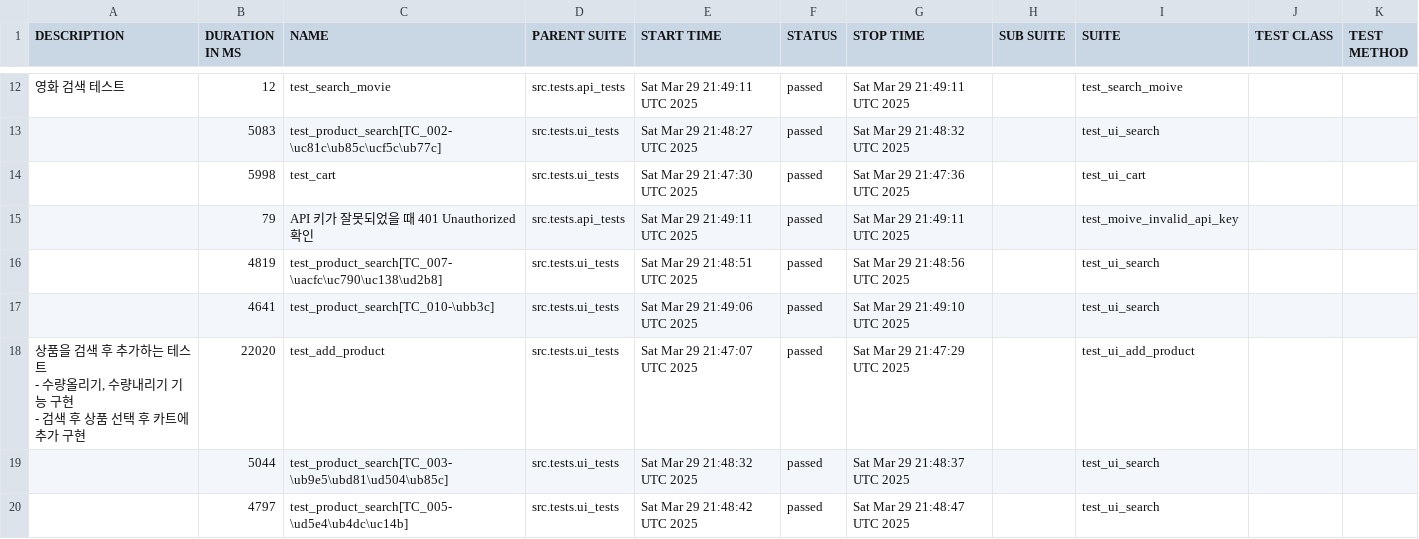
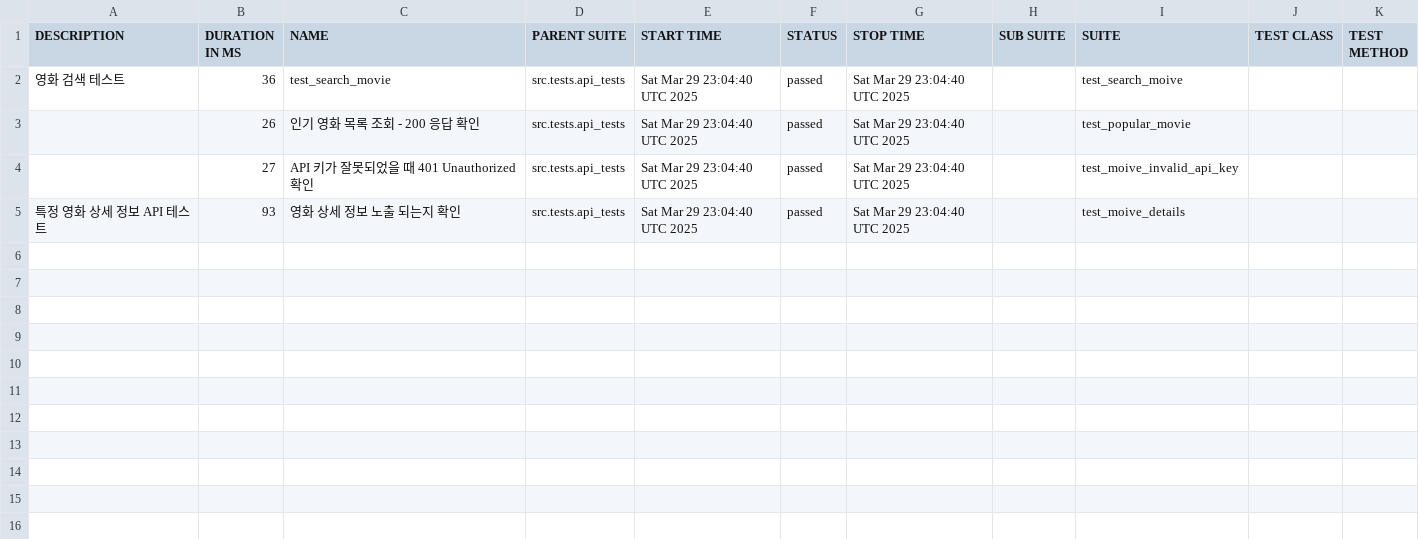
Before and after one commit to yoplekiller/QATEST, a CSV file: allure-report/data/suites.csv, drawn as a sheet; only a part is shown, gaps mark what is left out; the diff covers the shown part only.

```diff
--- a/allure-report/data/suites.csv
+++ b/allure-report/data/suites.csv
@@ -16,13 +2,4 @@
-"영화 검색 테스트","12","test_search_movie","src.tests.api_tests","Sat Mar 29 21:49:11 UTC 2025","passed","Sat Mar 29 21:49:11 UTC 2025","","test_search_moive","",""
-"","5083","test_product_search[TC_002-\uc81c\ub85c\ucf5c\ub77c]","src.tests.ui_tests","Sat Mar 29 21:48:27 UTC 2025","passed","Sat Mar 29 21:48:32 UTC 2025","","test_ui_search","",""
-"","5998","test_cart","src.tests.ui_tests","Sat Mar 29 21:47:30 UTC 2025","passed","Sat Mar 29 21:47:36 UTC 2025","","test_ui_cart","",""
-"","79","API 키가 잘못되었을 때 401 Unauthorized 확인","src.tests.api_tests","Sat Mar 29 21:49:11 UTC 2025","passed","Sat Mar 29 21:49:11 UTC 2025","","test_moive_invalid_api_key","",""
-"","4819","test_product_search[TC_007-\uacfc\uc790\uc138\ud2b8]","src.tests.ui_tests","Sat Mar 29 21:48:51 UTC 2025","passed","Sat Mar 29 21:48:56 UTC 2025","","test_ui_search","",""
-"","4641","test_product_search[TC_010-\ubb3c]","src.tests.ui_tests","Sat Mar 29 21:49:06 UTC 2025","passed","Sat Mar 29 21:49:10 UTC 2025","","test_ui_search","",""
-"
-       상품을 검색 후 추가하는 테스트
-       - 수량올리기, 수량내리기 기능 구현
-       - 검색 후 상품 선택 후 카트에 추가 구현
-       ","22020","test_add_product","src.tests.ui_tests","Sat Mar 29 21:47:07 UTC 2025","passed","Sat Mar 29 21:47:29 UTC 2025","","test_ui_add_product","",""
-"","5044","test_product_search[TC_003-\ub9e5\ubd81\ud504\ub85c]","src.tests.ui_tests","Sat Mar 29 21:48:32 UTC 2025","passed","Sat Mar 29 21:48:37 UTC 2025","","test_ui_search","",""
-"","4797","test_product_search[TC_005-\ud5e4\ub4dc\uc14b]","src.tests.ui_tests","Sat Mar 29 21:48:42 UTC 2025","passed","Sat Mar 29 21:48:47 UTC 2025","","test_ui_search","",""
+"영화 검색 테스트","36","test_search_movie","src.tests.api_tests","Sat Mar 29 23:04:40 UTC 2025","passed","Sat Mar 29 23:04:40 UTC 2025","","test_search_moive","",""
+"","26","인기 영화 목록 조회 - 200 응답 확인","src.tests.api_tests","Sat Mar 29 23:04:40 UTC 2025","passed","Sat Mar 29 23:04:40 UTC 2025","","test_popular_movie","",""
+"","27","API 키가 잘못되었을 때 401 Unauthorized 확인","src.tests.api_tests","Sat Mar 29 23:04:40 UTC 2025","passed","Sat Mar 29 23:04:40 UTC 2025","","test_moive_invalid_api_key","",""
+"특정 영화 상세 정보 API 테스트","93","영화 상세 정보 노출 되는지 확인","src.tests.api_tests","Sat Mar 29 23:04:40 UTC 2025","passed","Sat Mar 29 23:04:40 UTC 2025","","test_moive_details","",""
```
Also changed, not shown: 10 removed rows elsewhere in this file, allure-report/data/behaviors.csv, 42 other files.
